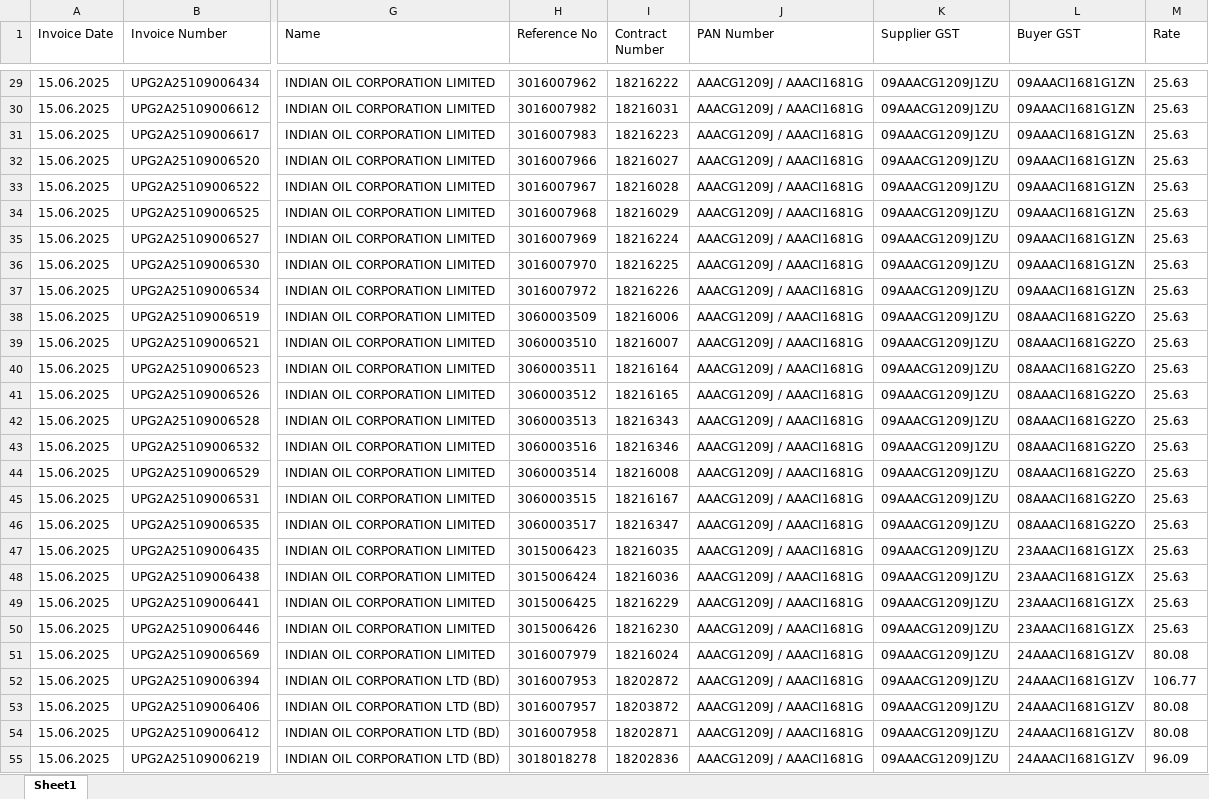
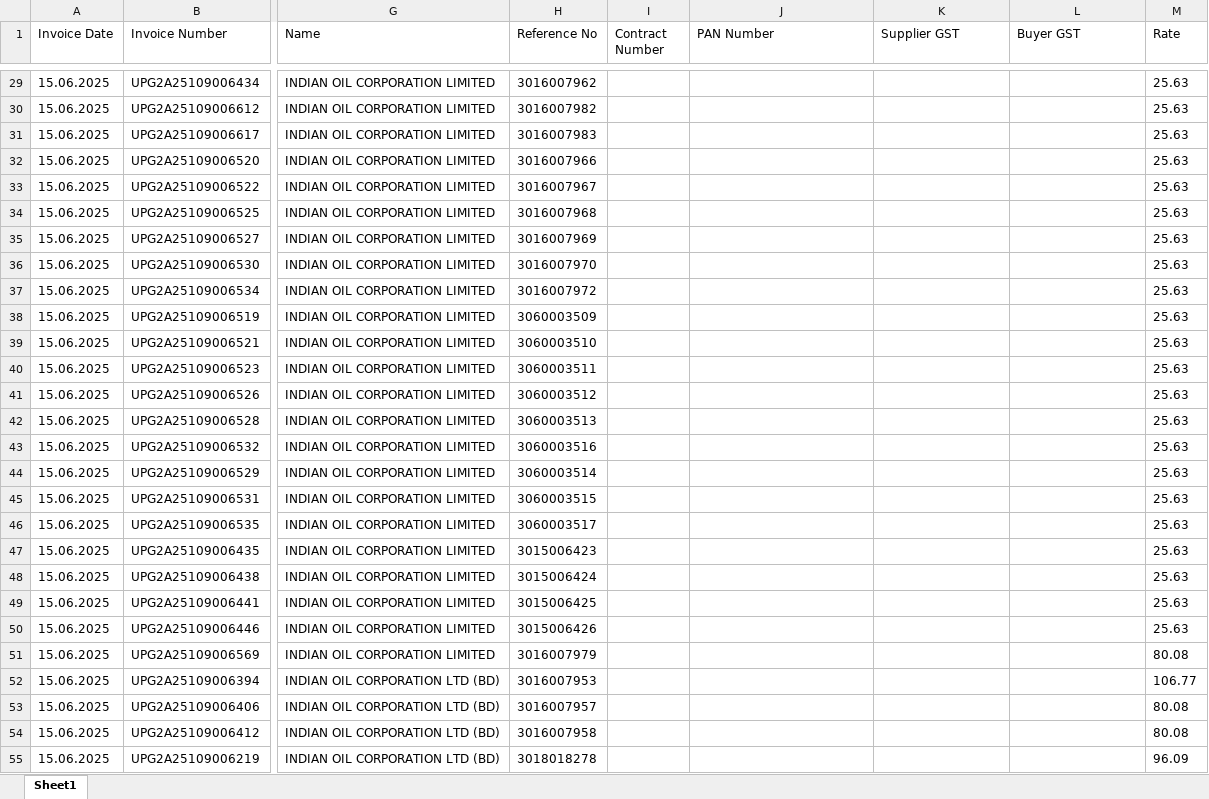
Before and after one commit to sanchi1004/invoice-analyser, an Excel workbook: output/invoices.xlsx, sheet Sheet1, drawn as a sheet; only a part is shown, gaps mark what is left out; values as stored, in another font and other column widths than the file's, no borders; the diff covers the shown part only; the diff names each change by its address in the sheet, - before the commit and + after, or states it on an @@ line.

```diff
--- a/output/invoices.xlsx (sheet Sheet1)
+++ b/output/invoices.xlsx (sheet Sheet1)
-I29 (Contract Number): 18216222
+I29 (Contract Number): (empty)
-J29:J55 (PAN Number): AAACG1209J / AAACI1681G
+J29:J55 (PAN Number): (empty)
-K29:K55 (Supplier GST): 09AAACG1209J1ZU
+K29:K55 (Supplier GST): (empty)
-L29:L37 (Buyer GST): 09AAACI1681G1ZN
+L29:L37 (Buyer GST): (empty)
-I30 (Contract Number): 18216031
+I30 (Contract Number): (empty)
-I31 (Contract Number): 18216223
+I31 (Contract Number): (empty)
-I32 (Contract Number): 18216027
+I32 (Contract Number): (empty)
-I33 (Contract Number): 18216028
+I33 (Contract Number): (empty)
-I34 (Contract Number): 18216029
+I34 (Contract Number): (empty)
-I35 (Contract Number): 18216224
+I35 (Contract Number): (empty)
-I36 (Contract Number): 18216225
+I36 (Contract Number): (empty)
-I37 (Contract Number): 18216226
+I37 (Contract Number): (empty)
-I38 (Contract Number): 18216006
+I38 (Contract Number): (empty)
-L38:L46 (Buyer GST): 08AAACI1681G2ZO
+L38:L46 (Buyer GST): (empty)
-I39 (Contract Number): 18216007
+I39 (Contract Number): (empty)
-I40 (Contract Number): 18216164
+I40 (Contract Number): (empty)
-I41 (Contract Number): 18216165
+I41 (Contract Number): (empty)
-I42 (Contract Number): 18216343
+I42 (Contract Number): (empty)
-I43 (Contract Number): 18216346
+I43 (Contract Number): (empty)
-I44 (Contract Number): 18216008
+I44 (Contract Number): (empty)
-I45 (Contract Number): 18216167
+I45 (Contract Number): (empty)
-I46 (Contract Number): 18216347
+I46 (Contract Number): (empty)
-I47 (Contract Number): 18216035
+I47 (Contract Number): (empty)
-L47:L50 (Buyer GST): 23AAACI1681G1ZX
+L47:L50 (Buyer GST): (empty)
-I48 (Contract Number): 18216036
+I48 (Contract Number): (empty)
-I49 (Contract Number): 18216229
+I49 (Contract Number): (empty)
-I50 (Contract Number): 18216230
+I50 (Contract Number): (empty)
-I51 (Contract Number): 18216024
+I51 (Contract Number): (empty)
-L51:L55 (Buyer GST): 24AAACI1681G1ZV
+L51:L55 (Buyer GST): (empty)
-I52 (Contract Number): 18202872
+I52 (Contract Number): (empty)
-I53 (Contract Number): 18203872
+I53 (Contract Number): (empty)
-I54 (Contract Number): 18202871
+I54 (Contract Number): (empty)
-I55 (Contract Number): 18202836
+I55 (Contract Number): (empty)
```
Also changed, not shown: 308 edited cells elsewhere in this sheet, 11 other files.
